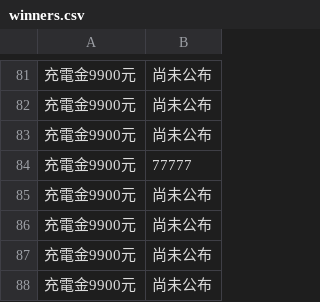
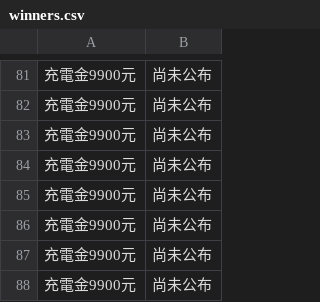
Before and after one commit to EVALUE-CPU/EVALUE_Day, a CSV file: winners.csv, drawn as a sheet; only a part is shown, gaps mark what is left out.

Commit message:
Add files via upload

```diff
--- a/winners.csv
+++ b/winners.csv
@@ -83,3 +83,3 @@
 充電金9900元,尚未公布
-充電金9900元,77777
+充電金9900元,尚未公布
 充電金9900元,尚未公布
```
